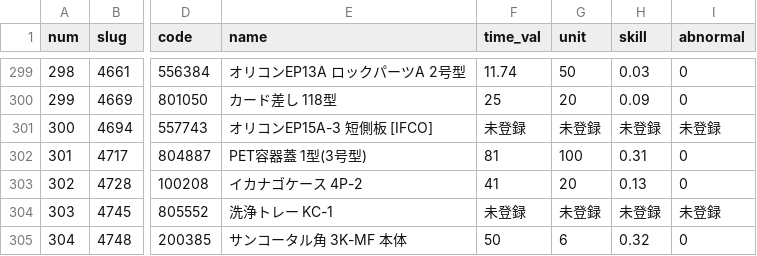
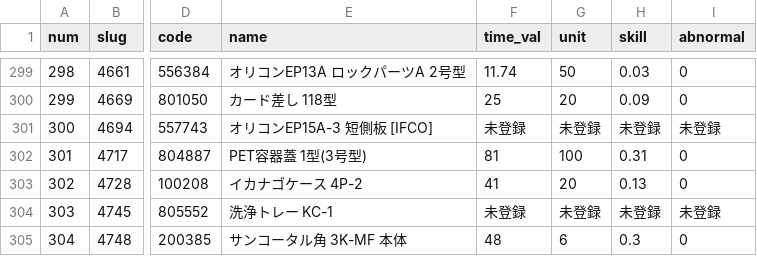
Before and after one commit to enchantnora/api, a CSV file: csv/data.csv, drawn as a sheet; only a part is shown, gaps mark what is left out; the diff covers the shown part only; the diff names each change by its address in the sheet, - before the commit and + after, or states it on an @@ line.

```diff
--- a/csv/data.csv
+++ b/csv/data.csv
-F305 (time_val): 50
+F305 (time_val): 48
-H305 (skill): 0.32
+H305 (skill): 0.3
```
Also changed, not shown: 93 edited cells elsewhere in this file, csv/file_links.csv, csv/memo.csv, 14 other files.
